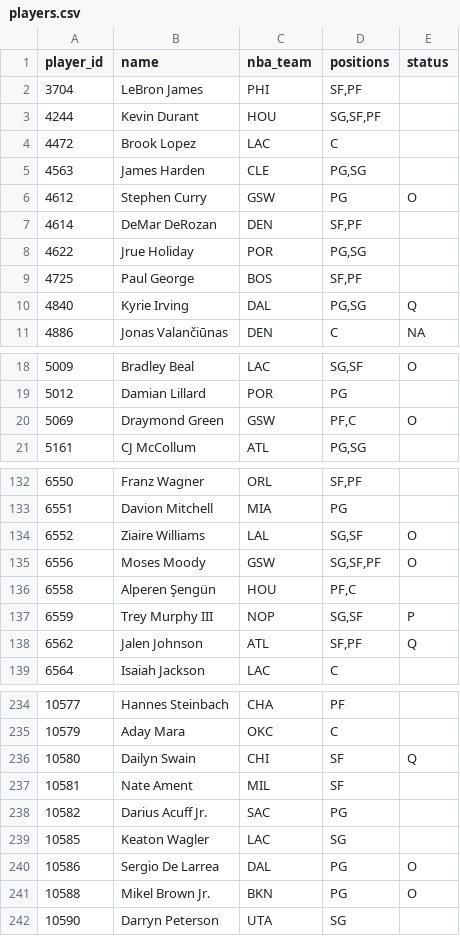
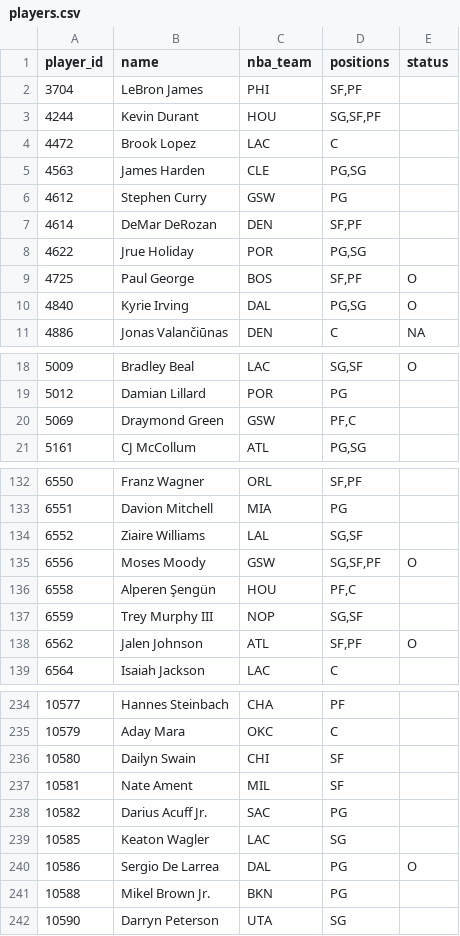
Before and after one commit to Dziesma/fantasy-lombards, a CSV file: data/yahoo/players.csv, drawn as a sheet; only a part is shown, gaps mark what is left out; the diff covers the shown part only.

```diff
--- a/data/yahoo/players.csv
+++ b/data/yahoo/players.csv
@@ -5,7 +5,7 @@ player_id,name,nba_team,positions,status
 4563,James Harden,CLE,"PG,SG",
-4612,Stephen Curry,GSW,PG,O
+4612,Stephen Curry,GSW,PG,
 4614,DeMar DeRozan,DEN,"SF,PF",
 4622,Jrue Holiday,POR,"PG,SG",
-4725,Paul George,BOS,"SF,PF",
-4840,Kyrie Irving,DAL,"PG,SG",Q
+4725,Paul George,BOS,"SF,PF",O
+4840,Kyrie Irving,DAL,"PG,SG",O
 4886,Jonas Valančiūnas,DEN,C,NA
@@ -19,3 +19,3 @@ player_id,name,nba_team,positions,status
 5012,Damian Lillard,POR,PG,
-5069,Draymond Green,GSW,"PF,C",O
+5069,Draymond Green,GSW,"PF,C",
 5161,CJ McCollum,ATL,"PG,SG",
@@ -133,7 +133,7 @@ player_id,name,nba_team,positions,status
 6551,Davion Mitchell,MIA,PG,
-6552,Ziaire Williams,LAL,"SG,SF",O
+6552,Ziaire Williams,LAL,"SG,SF",
 6556,Moses Moody,GSW,"SG,SF,PF",O
 6558,Alperen Şengün,HOU,"PF,C",
-6559,Trey Murphy III,NOP,"SG,SF",P
-6562,Jalen Johnson,ATL,"SF,PF",Q
+6559,Trey Murphy III,NOP,"SG,SF",
+6562,Jalen Johnson,ATL,"SF,PF",O
 6564,Isaiah Jackson,LAC,C,
@@ -235,3 +235,3 @@ player_id,name,nba_team,positions,status
 10579,Aday Mara,OKC,C,
-10580,Dailyn Swain,CHI,SF,Q
+10580,Dailyn Swain,CHI,SF,
 10581,Nate Ament,MIL,SF,
@@ -240,3 +240,3 @@ player_id,name,nba_team,positions,status
 10586,Sergio De Larrea,DAL,PG,O
-10588,Mikel Brown Jr.,BKN,PG,O
+10588,Mikel Brown Jr.,BKN,PG,
 10590,Darryn Peterson,UTA,SG,
```
Also changed, not shown: 16 edited cells elsewhere in this file, data/yahoo/h2h.csv, data/yahoo/odds.csv, 4 other files.
